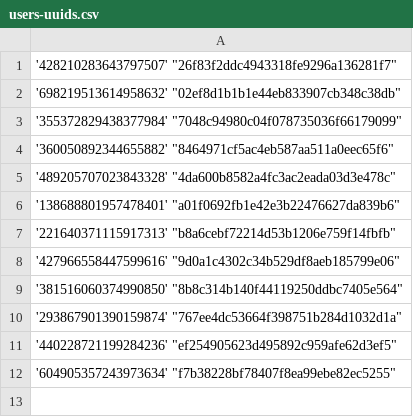
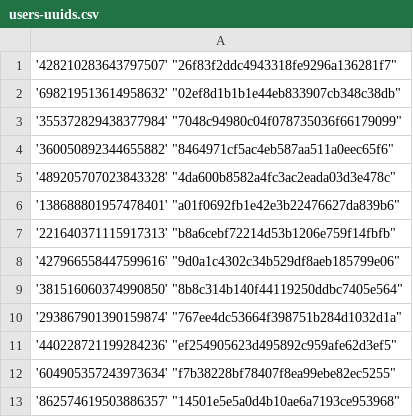
Before and after one commit to Heroes-United/patreonlist, a CSV file: users-uuids.csv, drawn as a sheet; the diff names each change by its address in the sheet, - before the commit and + after, or states it on an @@ line.

Commit message:
[HeroesUnited BOT] added new uuids || or updated mods

```diff
--- a/users-uuids.csv
+++ b/users-uuids.csv
+row 13: '862574619503886357' "14501e5e5a0d4b10ae6a7193ce953968"
```
Also changed, not shown: users.csv.
